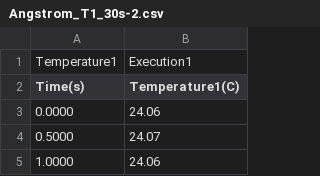
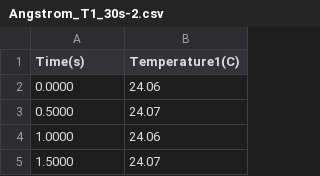
Before and after one commit to victorwk93812/NTU-Phys-b11-FOEP-Mon-Group2, a CSV file: A6/data/Angstrom_T1_30s-2.csv, drawn as a sheet; only a part is shown; the shorter side is filled out with more unchanged rows.

Commit message:
Csv files justified, Angstrom method progress FFT, Steam completed, Seeback in progress

```diff
--- a/A6/data/Angstrom_T1_30s-2.csv
+++ b/A6/data/Angstrom_T1_30s-2.csv
@@ -1,2 +1 @@
-Temperature1,Execution1
 Time(s),Temperature1(C)
```
Also changed, not shown: A6/data/Angstrom_T2_30s-2.csv, A6/data/Angstrom_T7_50s.csv, 26 other files.
